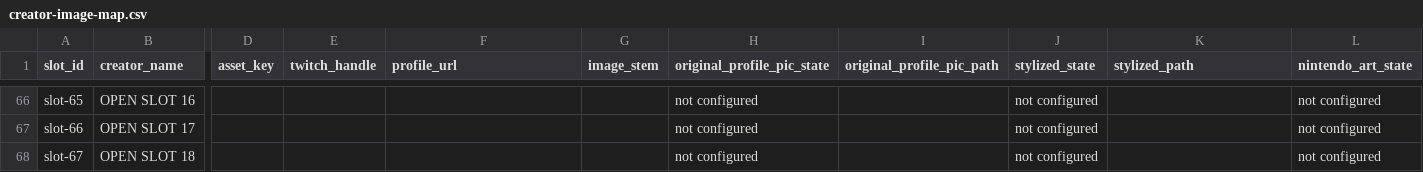
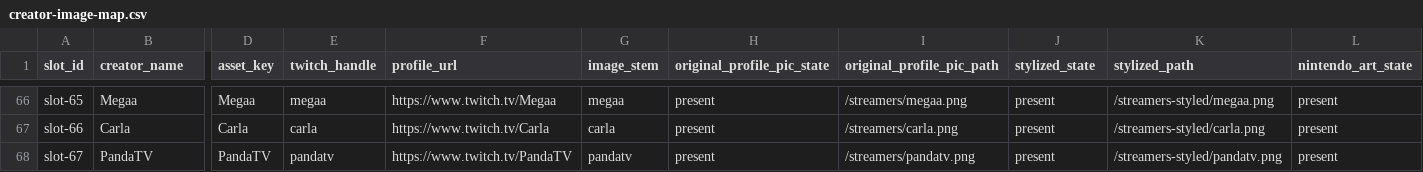
Before and after one commit to Fehrox/StreamAtQueenslandGamesFestival, a CSV file: creator-image-map.csv, drawn as a sheet; only a part is shown, gaps mark what is left out; the diff covers the shown part only; the diff names each change by its address in the sheet, - before the commit and + after, or states it on an @@ line.

Commit message:
Improved some profile pictures.

```diff
--- a/creator-image-map.csv
+++ b/creator-image-map.csv
-B66 (creator_name): OPEN SLOT 16
+B66 (creator_name): Megaa
-D66 (asset_key): (empty)
+D66 (asset_key): Megaa
-E66 (twitch_handle): (empty)
+E66 (twitch_handle): megaa
-F66 (profile_url): (empty)
+F66 (profile_url): https://www.twitch.tv/Megaa
-G66 (image_stem): (empty)
+G66 (image_stem): megaa
-H66:H68 (original_profile_pic_state): not configured
+H66:H68 (original_profile_pic_state): present
-I66 (original_profile_pic_path): (empty)
+I66 (original_profile_pic_path): /streamers/megaa.png
-J66:J68 (stylized_state): not configured
+J66:J68 (stylized_state): present
-K66 (stylized_path): (empty)
+K66 (stylized_path): /streamers-styled/megaa.png
-L66:L68 (nintendo_art_state): not configured
+L66:L68 (nintendo_art_state): present
-B67 (creator_name): OPEN SLOT 17
+B67 (creator_name): Carla
-D67 (asset_key): (empty)
+D67 (asset_key): Carla
-E67 (twitch_handle): (empty)
+E67 (twitch_handle): carla
-F67 (profile_url): (empty)
+F67 (profile_url): https://www.twitch.tv/Carla
-G67 (image_stem): (empty)
+G67 (image_stem): carla
-I67 (original_profile_pic_path): (empty)
+I67 (original_profile_pic_path): /streamers/carla.png
-K67 (stylized_path): (empty)
+K67 (stylized_path): /streamers-styled/carla.png
-B68 (creator_name): OPEN SLOT 18
+B68 (creator_name): PandaTV
-D68 (asset_key): (empty)
+D68 (asset_key): PandaTV
-E68 (twitch_handle): (empty)
+E68 (twitch_handle): pandatv
-F68 (profile_url): (empty)
+F68 (profile_url): https://www.twitch.tv/PandaTV
-G68 (image_stem): (empty)
+G68 (image_stem): pandatv
-I68 (original_profile_pic_path): (empty)
+I68 (original_profile_pic_path): /streamers/pandatv.png
-K68 (stylized_path): (empty)
+K68 (stylized_path): /streamers-styled/pandatv.png
```
Also changed, not shown: 170 edited cells elsewhere in this file, 30 other files.
